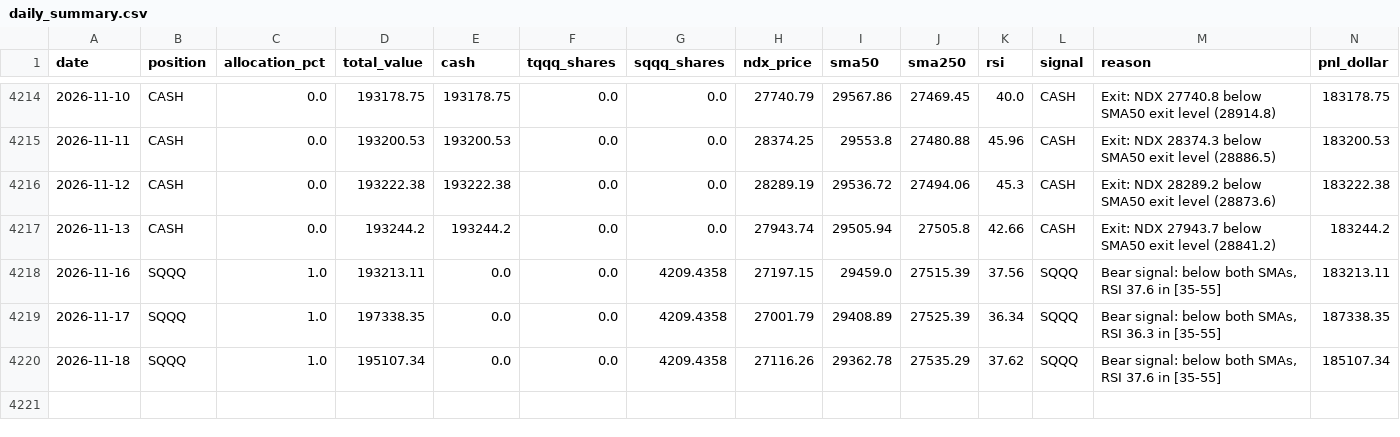
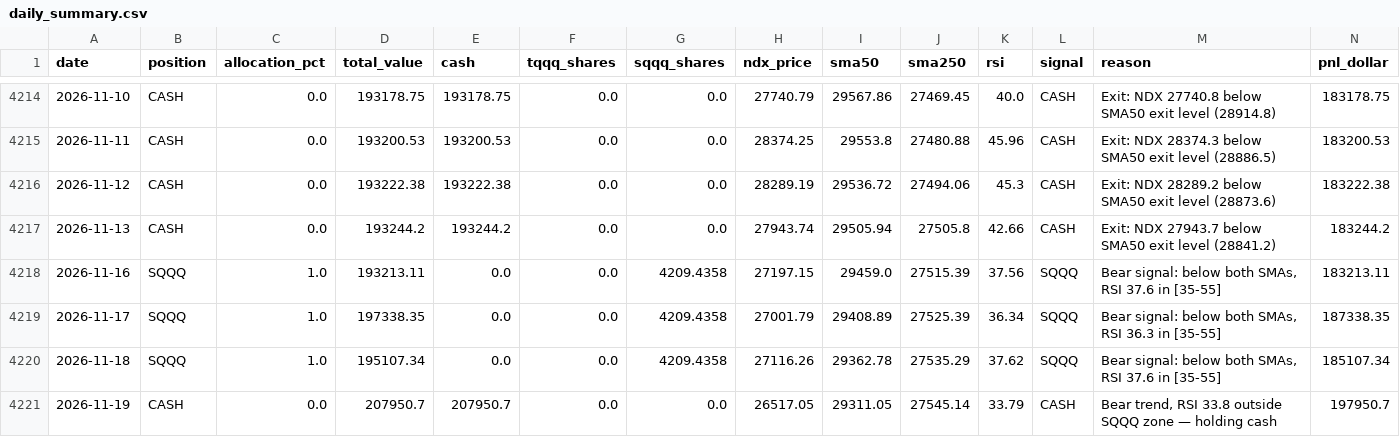
Before and after one commit to MooMooDaBlue/ndx-strategy, a CSV file: daily_summary.csv, drawn as a sheet; only a part is shown, gaps mark what is left out; rows hold the shown columns only; the diff names each change by its address in the sheet, - before the commit and + after, or states it on an @@ line.

```diff
--- a/daily_summary.csv
+++ b/daily_summary.csv
+row 4221: 2026-11-19 | CASH | 0.0 | 207950.7 | 207950.7 | 0.0 | 0.0 | 26517.05 | 29311.05 | 27545.14 | 33.79 | CASH | Bear trend, RSI 33.8 outside SQQQ zone — holding cash | 197950.7
```
Also changed, not shown: daily_summary_agile.csv, trade_log.csv, 7 other files.
